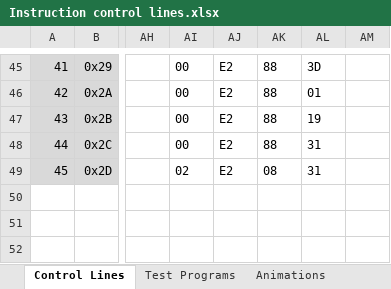
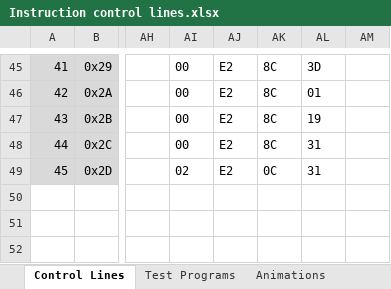
Before and after one commit to albs-br/jaca, an Excel workbook: 2nd gen - 8 bit cpu/Instruction control lines.xlsx, sheet Control Lines, drawn as a sheet; only a part is shown, gaps mark what is left out; values as stored, in another font and other column widths than the file's, no borders; the diff covers the shown part only; the diff names each change by its address in the sheet, - before the commit and + after, or states it on an @@ line.

```diff
--- a/2nd gen - 8 bit cpu/Instruction control lines.xlsx (sheet Control Lines)
+++ b/2nd gen - 8 bit cpu/Instruction control lines.xlsx (sheet Control Lines)
-AK45:AK48: 88
+AK45:AK48: 8C
-AK49: 08
+AK49: 0C
```
Also changed, not shown: 27 edited cells elsewhere in this sheet, hidden cells.
